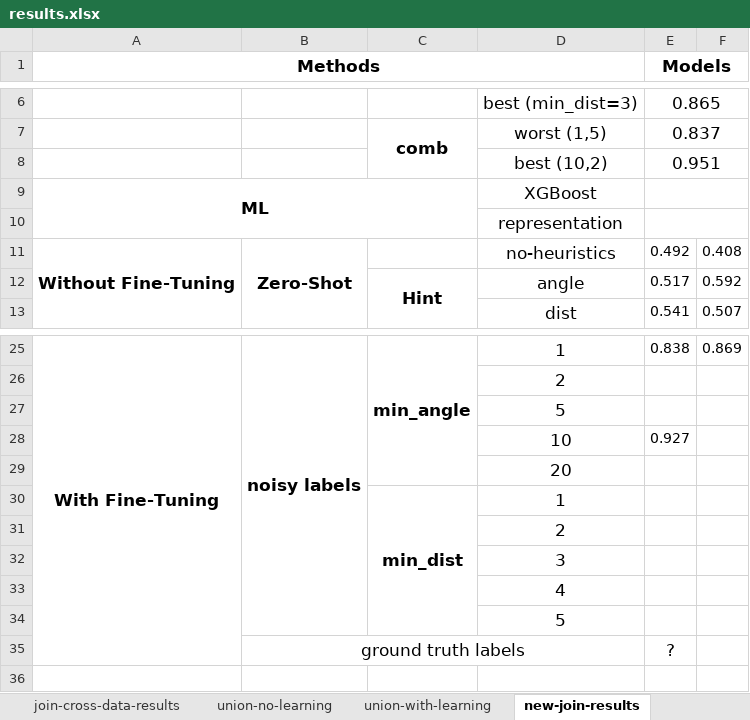
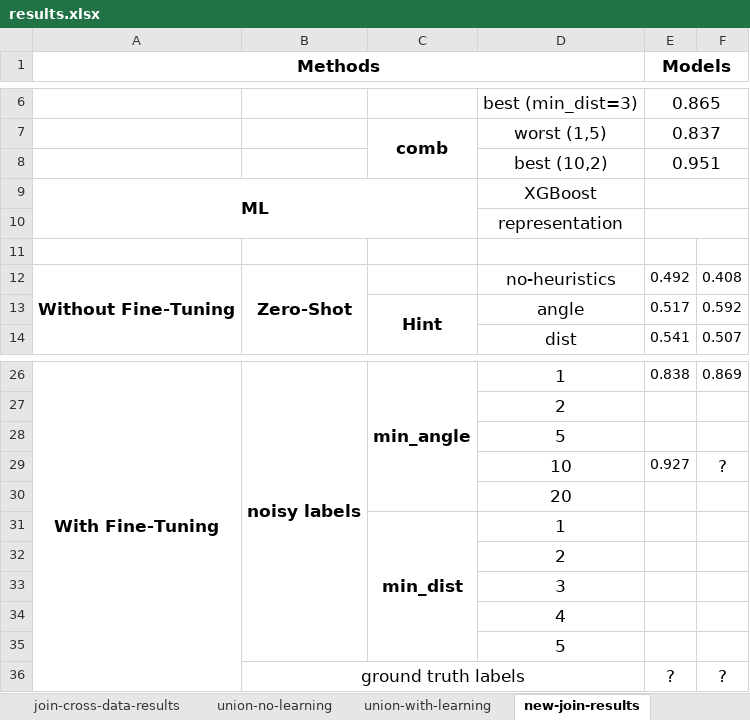
Before and after one commit to BeanHam/2024-spatial-data-integration, an Excel workbook: misc/results.xlsx, sheet new-join-results, drawn as a sheet; only a part is shown, gaps mark what is left out; values as stored, in another font and other column widths than the file's, no borders; conditional formats not drawn; addresses are those after the commit; the diff names each change by its address in the sheet, - before the commit and + after, or states it on an @@ line.

```diff
--- a/misc/results.xlsx (sheet new-join-results)
+++ b/misc/results.xlsx (sheet new-join-results)
+row 11: (empty)
-F29: (empty)
+F29: ?
-F36: (empty)
+F36: ?
```
Also changed, not shown: other sheet tabs, 3 other files.
